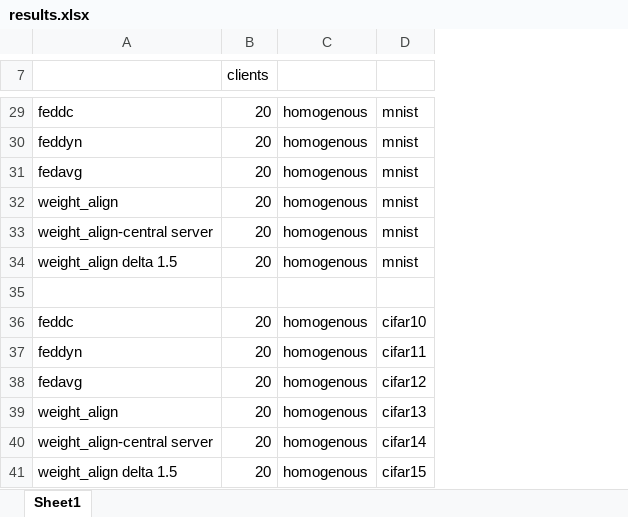
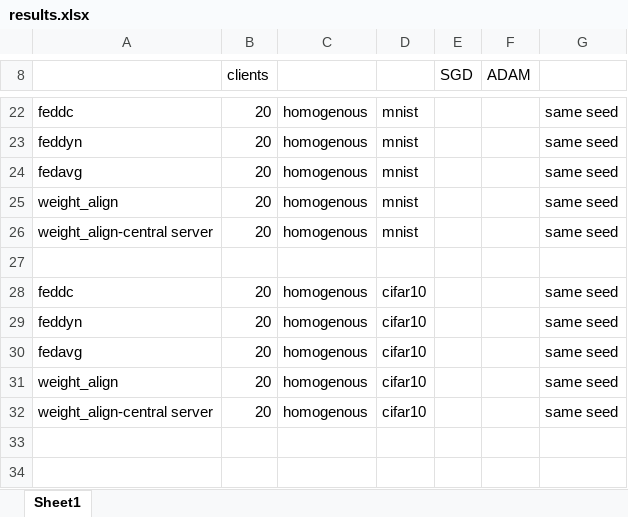
Before and after one commit to mattgorb/iterative_parameter_alignment, an Excel workbook: results.xlsx, sheet Sheet1, drawn as a sheet; only a part is shown, gaps mark what is left out; values as stored, in another font and other column widths than the file's, no borders; removed rows and columns are numbered as before the commit, all else as after; the diff covers the shown part only; the diff names each change by its address in the sheet, - before the commit and + after, or states it on an @@ line.

```diff
--- a/results.xlsx (sheet Sheet1)
+++ b/results.xlsx (sheet Sheet1)
+column E (SGD), empty
+column F (ADAM), empty
+column G, rows 22-32: same seed | same seed | same seed | same seed | same seed |  | same seed | same seed | same seed | same seed | same seed
-row 34: weight_align delta 1.5 | 20 | homogenous | mnist
-D29: cifar11
+D29: cifar10
-D30: cifar12
+D30: cifar10
-D31: cifar13
+D31: cifar10
-D32: cifar14
+D32: cifar10
-row 41: weight_align delta 1.5 | 20 | homogenous | cifar15
```
Also changed, not shown: 1 added row, 8 removed rows and 8 edited cells elsewhere in this sheet, 1 other file.
